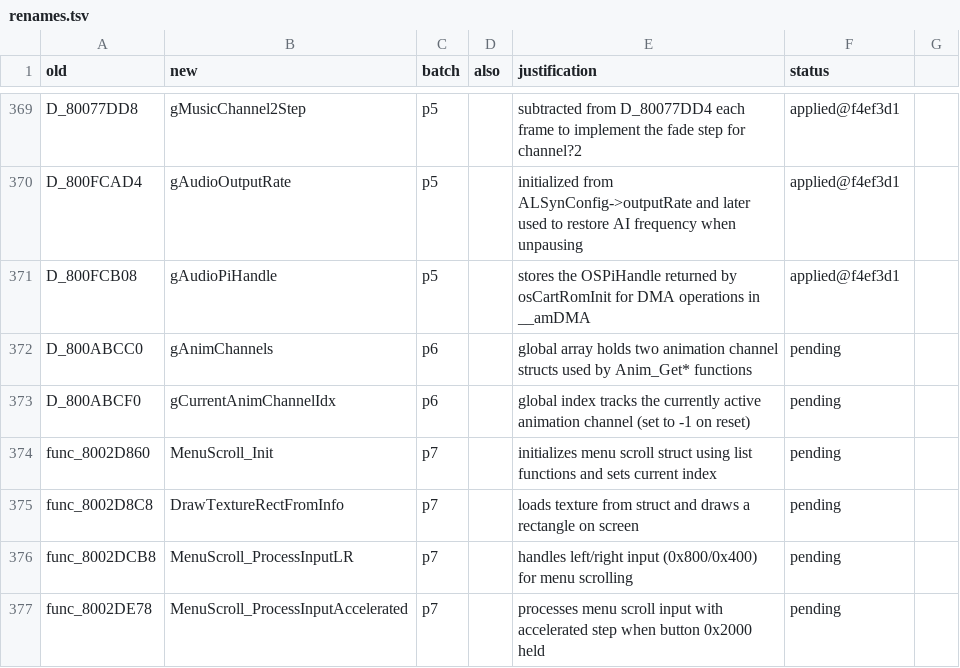
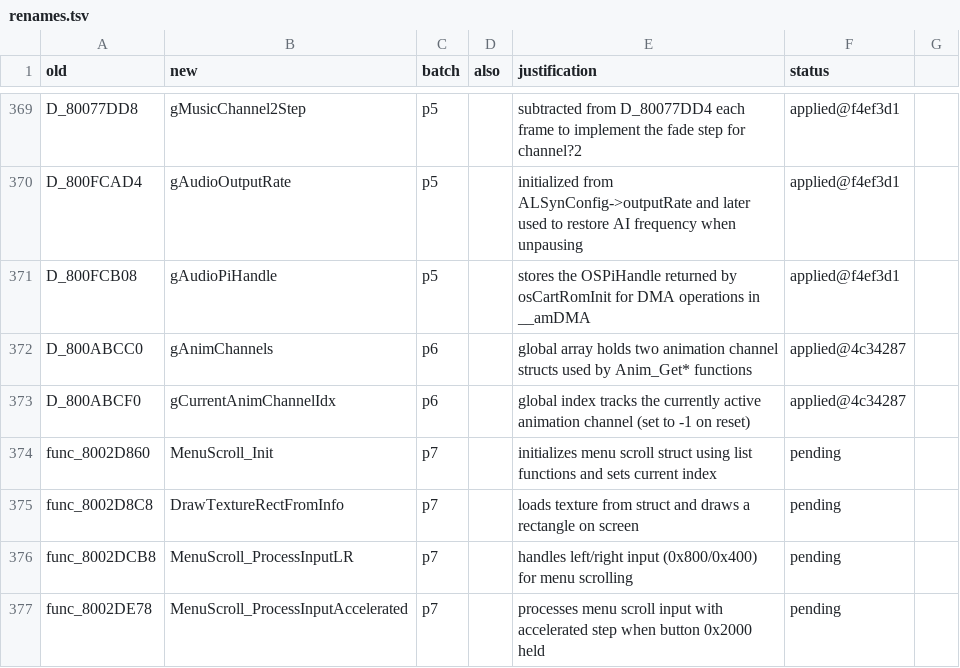
Before and after one commit to ransomts/pokestadium, a TSV file: matching_notes/renames.tsv, drawn as a sheet; only a part is shown, gaps mark what is left out.

Commit message:
rename: p6 (agent batch via gptoss-120b)

```diff
--- a/matching_notes/renames.tsv
+++ b/matching_notes/renames.tsv
@@ -371,4 +371,4 @@ D_800FCAD4	gAudioOutputRate	p5		initialized from ALSynConfig->outputRate and lat
 D_800FCB08	gAudioPiHandle	p5		stores the OSPiHandle returned by osCartRomInit for DMA operations in __amDMA	applied@f4ef3d1
-D_800ABCC0	gAnimChannels	p6		global array holds two animation channel structs used by Anim_Get* functions	pending
-D_800ABCF0	gCurrentAnimChannelIdx	p6		global index tracks the currently active animation channel (set to -1 on reset)	pending
+D_800ABCC0	gAnimChannels	p6		global array holds two animation channel structs used by Anim_Get* functions	applied@4c34287
+D_800ABCF0	gCurrentAnimChannelIdx	p6		global index tracks the currently active animation channel (set to -1 on reset)	applied@4c34287
 func_8002D860	MenuScroll_Init	p7		initializes menu scroll struct using list functions and sets current index	pending
```
Also changed, not shown: 1 other file.
